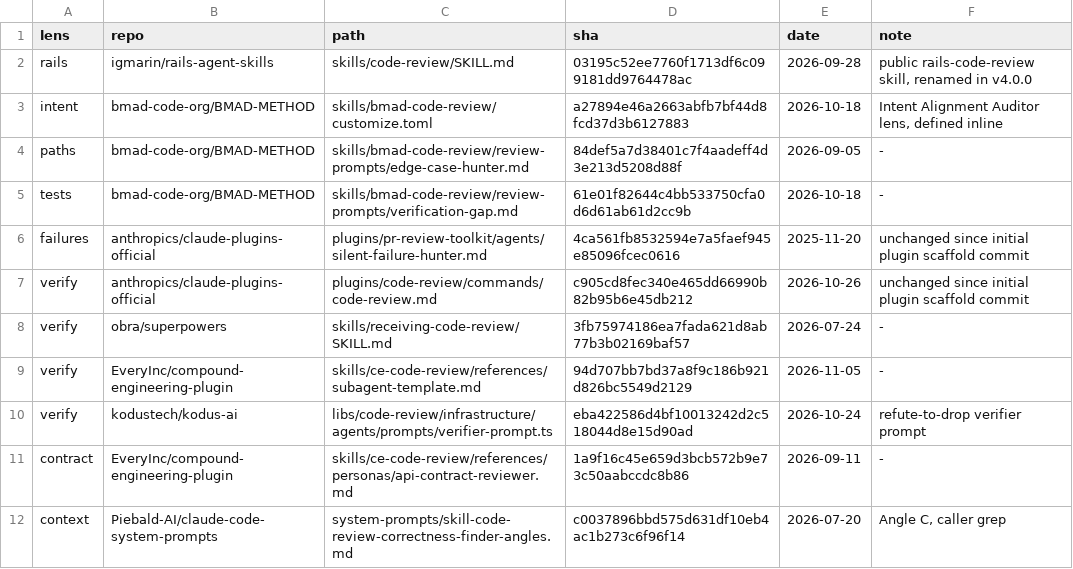
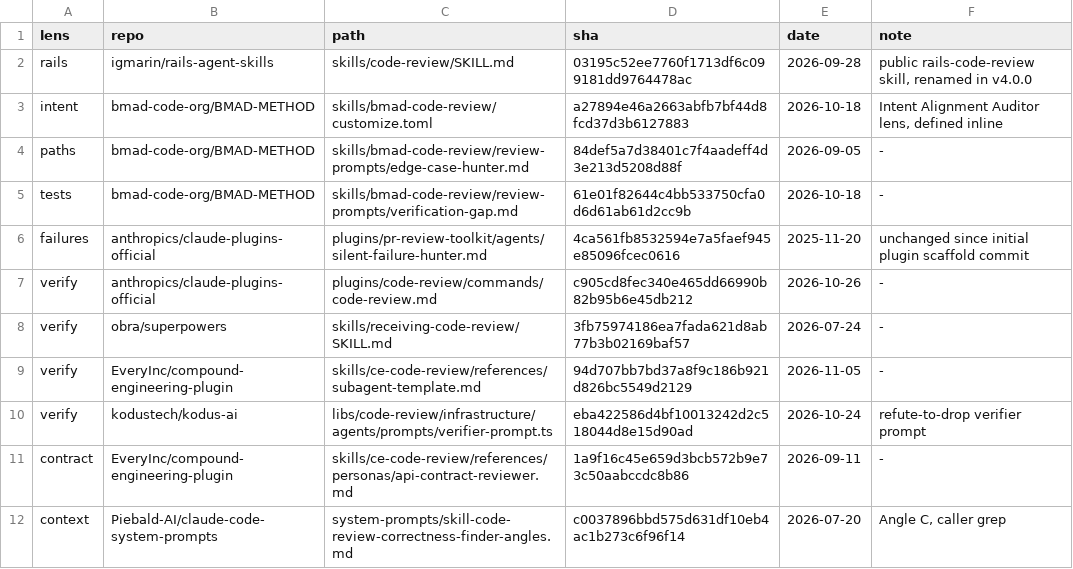
Before and after one commit to SavenkoSy/sin-flow, a TSV file: skills/review/reference/sources.lock.tsv, drawn as a sheet; only a part is shown.

```diff
--- a/skills/review/reference/sources.lock.tsv
+++ b/skills/review/reference/sources.lock.tsv
@@ -6,3 +6,3 @@ tests	bmad-code-org/BMAD-METHOD	skills/bmad-code-review/review-prompts/verificat
 failures	anthropics/claude-plugins-official	plugins/pr-review-toolkit/agents/silent-failure-hunter.md	4ca561fb8532594e7a5faef945e85096fcec0616	2025-11-20	unchanged since initial plugin scaffold commit
-verify	anthropics/claude-plugins-official	plugins/code-review/commands/code-review.md	c905cd8fec340e465dd66990b82b95b6e45db212	2026-10-26	unchanged since initial plugin scaffold commit
+verify	anthropics/claude-plugins-official	plugins/code-review/commands/code-review.md	c905cd8fec340e465dd66990b82b95b6e45db212	2026-10-26	-
 verify	obra/superpowers	skills/receiving-code-review/SKILL.md	3fb75974186ea7fada621d8ab77b3b02169baf57	2026-07-24	-
```
Also changed, not shown: 6 other files.
